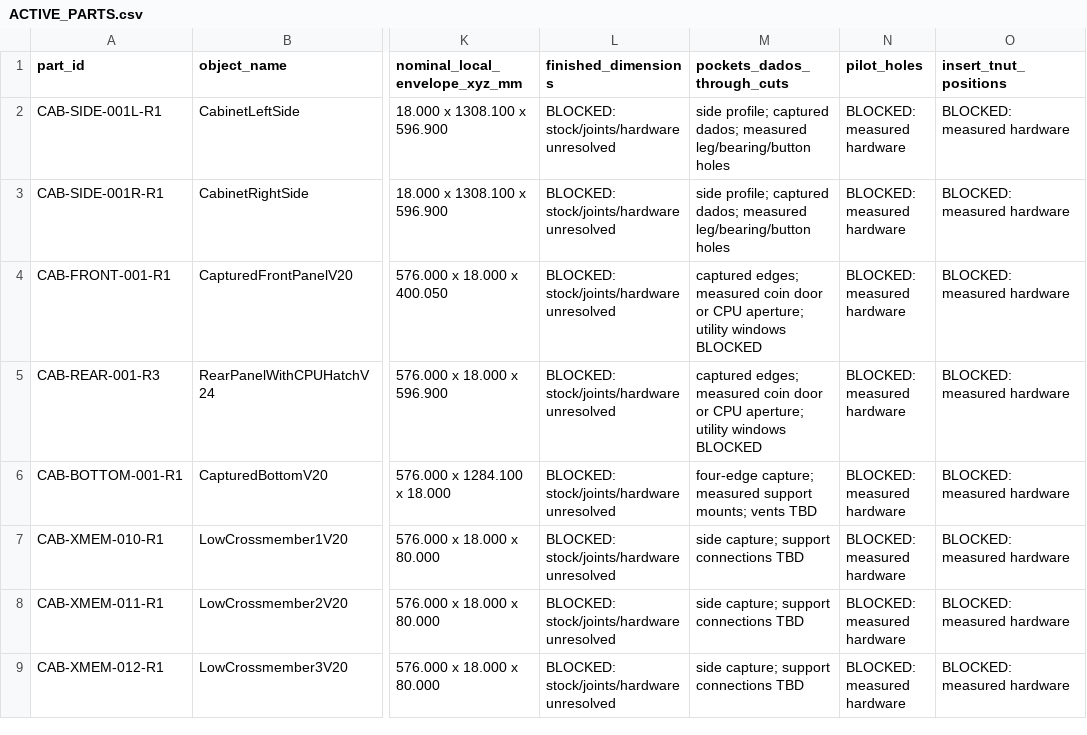
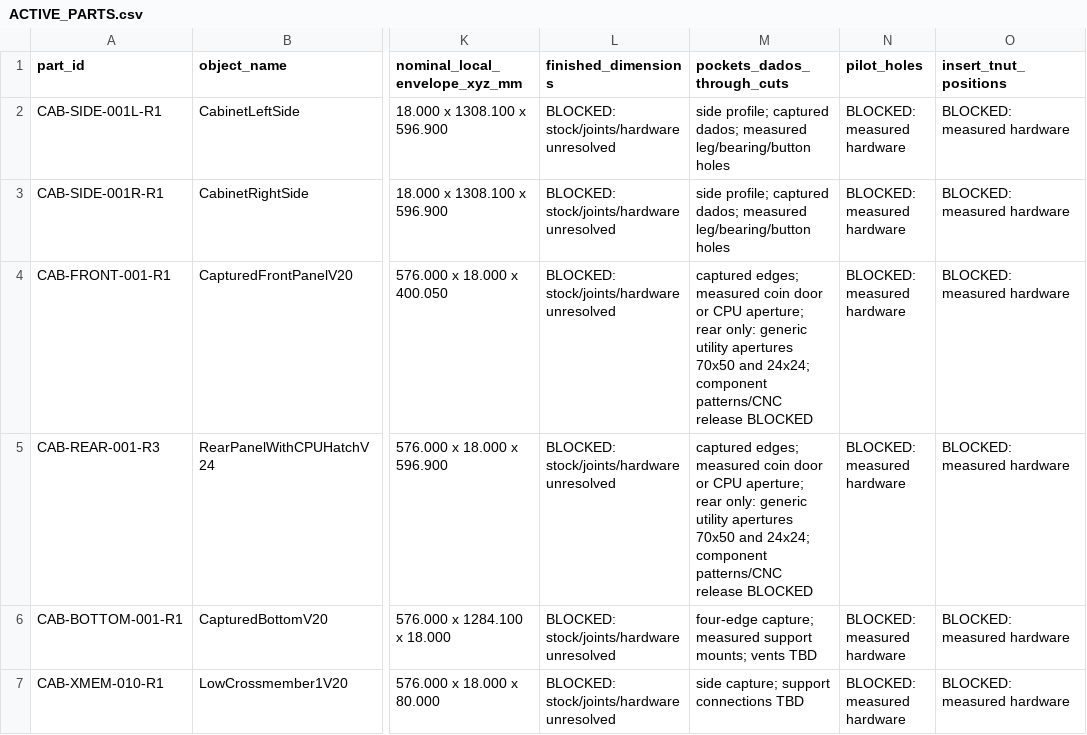
Before and after one commit to advpeterrobinson-hash/vpin-cabinet, a CSV file: bom/ACTIVE_PARTS.csv, drawn as a sheet; only a part is shown, gaps mark what is left out; the shorter side is filled out with more unchanged rows; the diff names each change by its address in the sheet, - before the commit and + after, or states it on an @@ line.

```diff
--- a/bom/ACTIVE_PARTS.csv
+++ b/bom/ACTIVE_PARTS.csv
-M4:M5 (pockets_dados_through_cuts): …CPU aperture; utility windows BLOCKED
+M4:M5 (pockets_dados_through_cuts): …CPU aperture; rear only: generic utility apertures 70x50 and 24x24; component patterns/CNC release BLOCKED
```
Also changed, not shown: bom/HARDWARE_FREEZE_V25.csv, 14 other files.
